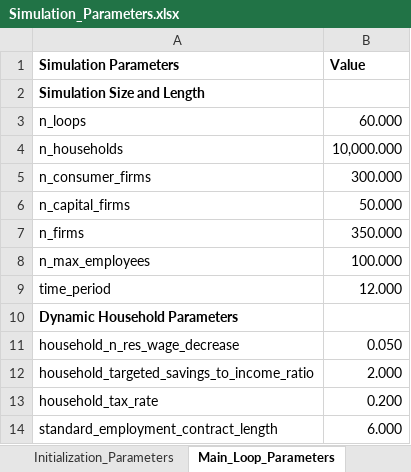
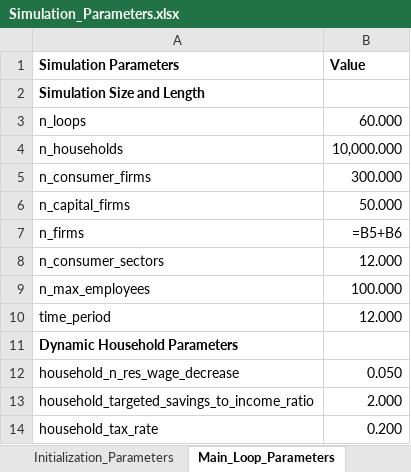
Before and after one commit to feyzijan/Vulcan, an Excel workbook: InitializationData/Simulation_Parameters.xlsx, sheet Main_Loop_Parameters, drawn as a sheet; only a part is shown; the shorter side is filled out with more unchanged rows; values as stored, in another font and other column widths than the file's, no borders; formulas without a stored value are shown as written; the diff names each change by its address in the sheet, - before the commit and + after, or states it on an @@ line.

Commit message:
Fix errors with sector operations

```diff
--- a/InitializationData/Simulation_Parameters.xlsx (sheet Main_Loop_Parameters)
+++ b/InitializationData/Simulation_Parameters.xlsx (sheet Main_Loop_Parameters)
-B7 (Value): 350.000
+B7 (Value): =B5+B6
+row 8: n_consumer_sectors | 12.000
```
Also changed, not shown: sheet Consumer_Firm_Sectors, 16 other files.
